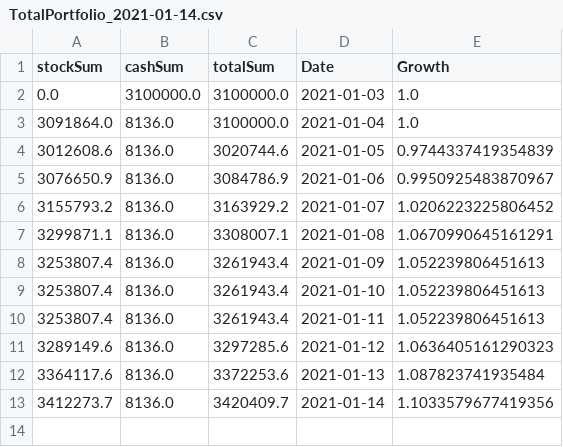
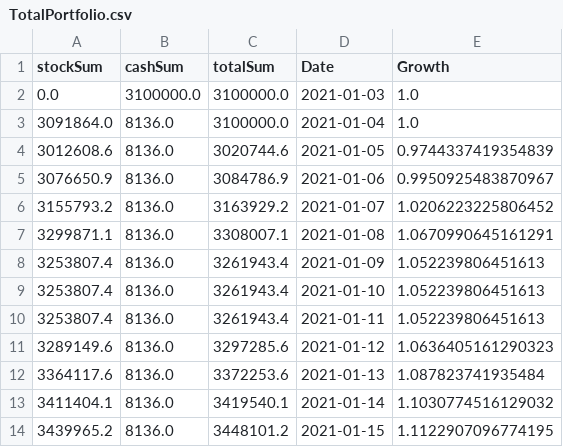
Before and after one commit to faheemcodes/totyapp, a CSV file: assets/TotalPortfolio.csv (was assets/TotalPortfolio_2021-01-14.csv), drawn as a sheet; removed rows and columns are numbered as before the commit, all else as after; the diff names each change by its address in the sheet, - before the commit and + after, or states it on an @@ line.

```diff
--- a/assets/TotalPortfolio_2021-01-14.csv
+++ b/assets/TotalPortfolio.csv
-row 13: 3412273.7 | 8136.0 | 3420409.7 | 2021-01-14 | 1.1033579677419356
+row 13: 3411404.1 | 8136.0 | 3419540.1 | 2021-01-14 | 1.1030774516129032
+row 14: 3439965.2 | 8136.0 | 3448101.2 | 2021-01-15 | 1.1122907096774195
```
Also changed, not shown: assets/IndividualPortfolio.csv, assets/sp500.csv, 4 other files.
